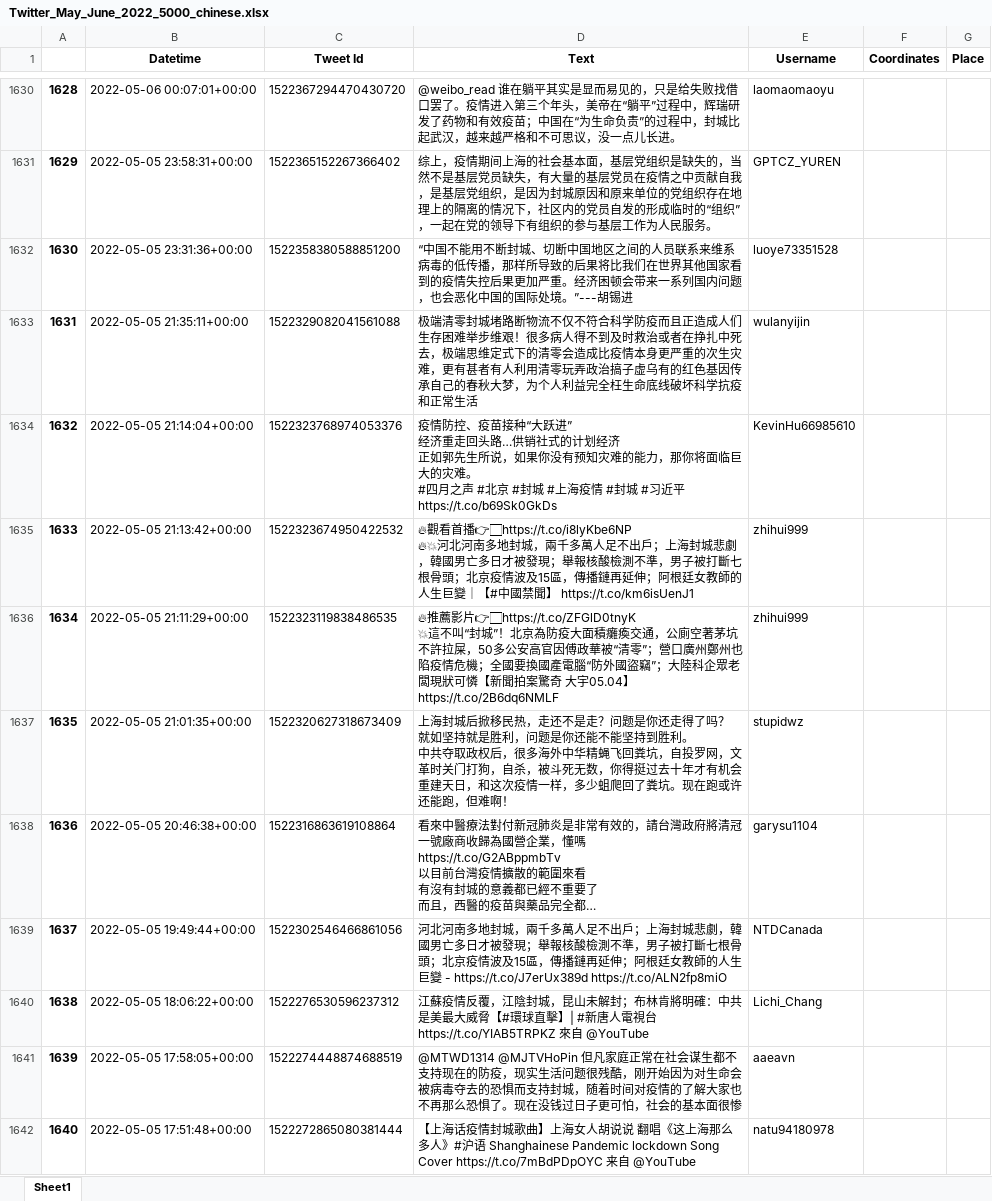
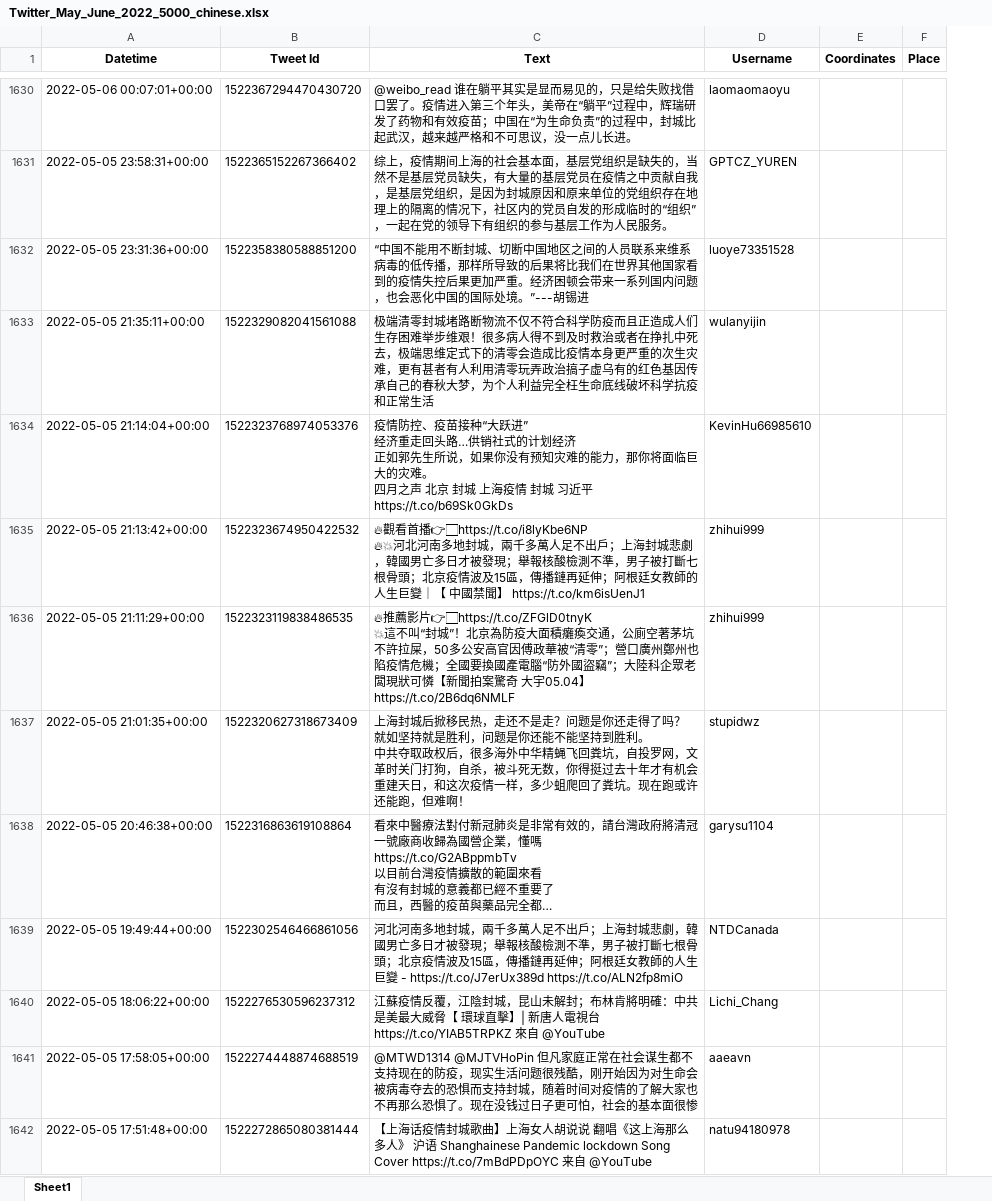
Before and after one commit to jlrqq/covid-19-anti-lockdown-protests, an Excel workbook: Twitter_Data/Twitter_Data_Chinese/Twitter_May_June_2022_5000_chinese.xlsx, sheet Sheet1, drawn as a sheet; only a part is shown, gaps mark what is left out; long unchanged cells end in …; values as stored, in another font and other column widths than the file's, no borders; removed rows and columns are numbered as before the commit, all else as after; ↵ is a line break in a cell; the diff covers the shown part only; the diff names each change by its address in the sheet, - before the commit and + after, or states it on an @@ line.

```diff
--- a/Twitter_Data/Twitter_Data_Chinese/Twitter_May_June_2022_5000_chinese.xlsx (sheet Sheet1)
+++ b/Twitter_Data/Twitter_Data_Chinese/Twitter_May_June_2022_5000_chinese.xlsx (sheet Sheet1)
-column A, rows 1630-1642: 1628 | 1629 | 1630 | 1631 | 1632 | 1633 | 1634 | 1635 | 1636 | 1637 | 1638 | 1639 | 1640
-C1634 (Text): …灾难。 ↵ #四月之声 #北京 #封城 #上海疫情 #封城 #习近平…
+C1634 (Text): …灾难。 ↵ 四月之声 北京 封城 上海疫情 封城 习近平…
-C1635 (Text): …巨變｜【#中國禁聞…
+C1635 (Text): …巨變｜【 中國禁聞…
-C1640 (Text): …大威脅【#環球直擊】| #新唐人電…
+C1640 (Text): …大威脅【 環球直擊】| 新唐人電…
-C1642 (Text): …人》#沪语…
+C1642 (Text): …人》 沪语…
```
Also changed, not shown: 565 edited cells elsewhere in this sheet, Twitter_Data/Twitter_Data_Chinese/Twitter_Covid-19_Lockdown_5000_chinese.xlsx, Twitter_Data/Twitter_Data_Chinese/Twitter_Jan_Apr_2020_5000_chinese.xlsx, 7 other files.
